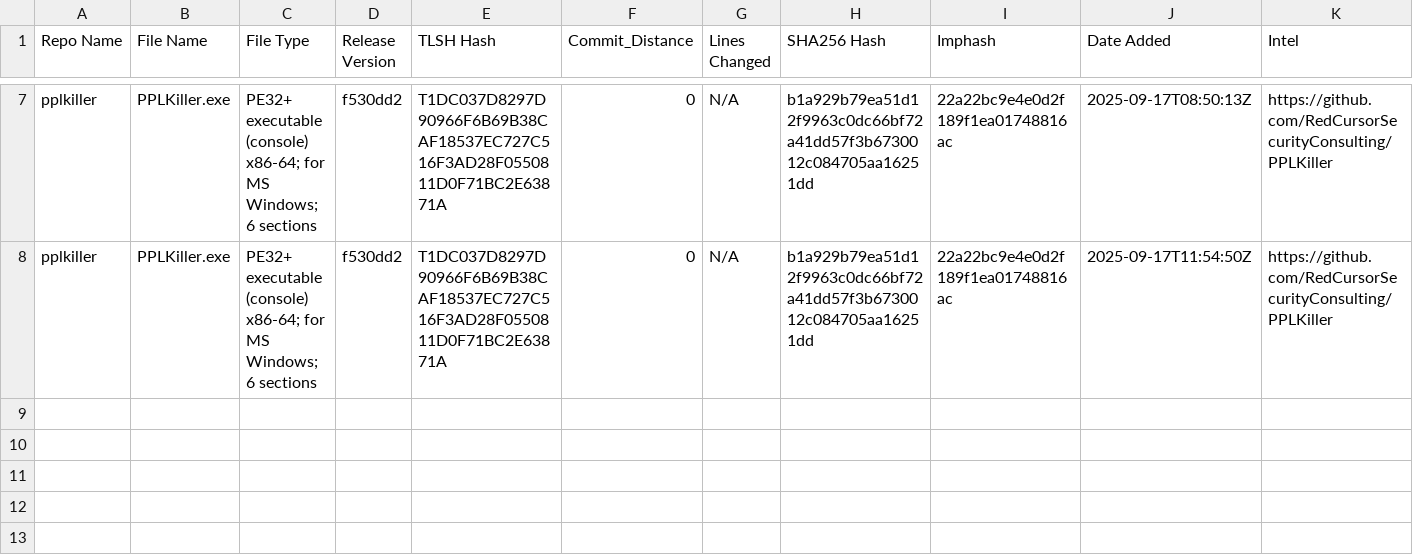
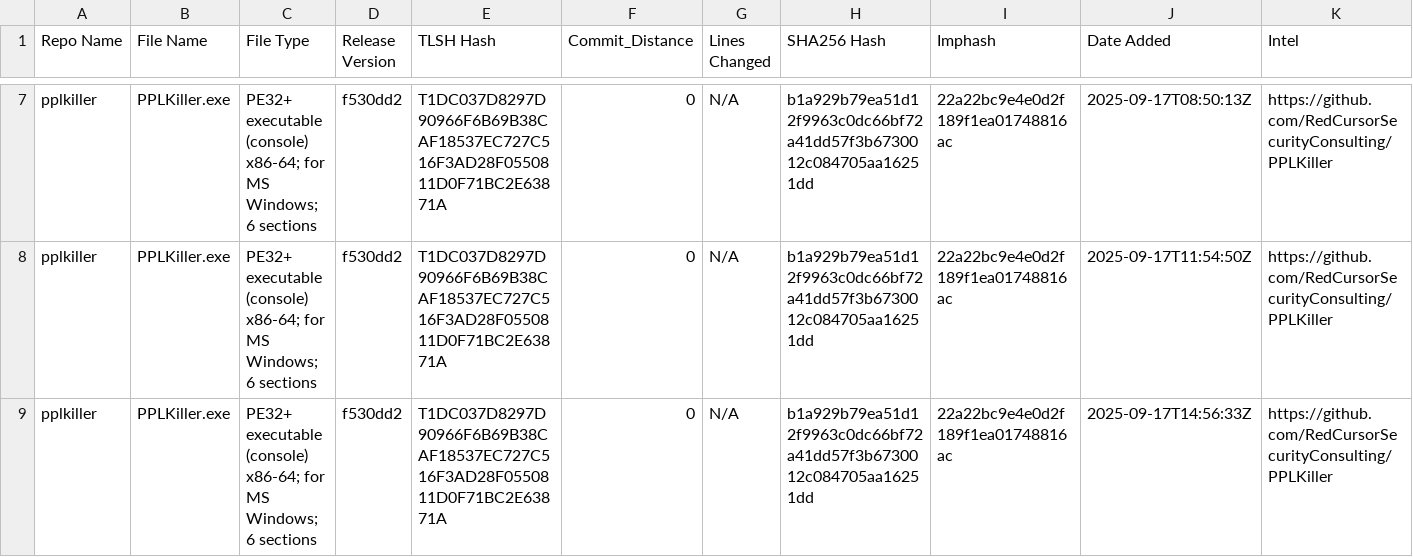
Before and after one commit to Magonia-Research/CelesTLSH-Hashes, a CSV file: pplkiller/pplkiller_tlsh_hashes.csv, drawn as a sheet; only a part is shown, gaps mark what is left out.

Commit message:
Updated TLSH CSV for pplkiller

```diff
--- a/pplkiller/pplkiller_tlsh_hashes.csv
+++ b/pplkiller/pplkiller_tlsh_hashes.csv
@@ -8 +8,2 @@ pplkiller,PPLKiller.exe,PE32+ executable (console) x86-64; for MS Windows; 6 sec
 pplkiller,PPLKiller.exe,PE32+ executable (console) x86-64; for MS Windows; 6 sections,f530dd2,T1DC037D8297D90966F6B69B38CAF18537EC727C516F3AD28F0550811D0F71BC2E63871A,0,N/A,b1a929b79ea51d12f9963c0dc66bf72a41dd57f3b6730012c084705aa16251dd,22a22bc9e4e0d2f189f1ea01748816ac,2025-09-17T11:54:50Z,https://github.com/RedCursorSecurityConsulting/PPLKiller
+pplkiller,PPLKiller.exe,PE32+ executable (console) x86-64; for MS Windows; 6 sections,f530dd2,T1DC037D8297D90966F6B69B38CAF18537EC727C516F3AD28F0550811D0F71BC2E63871A,0,N/A,b1a929b79ea51d12f9963c0dc66bf72a41dd57f3b6730012c084705aa16251dd,22a22bc9e4e0d2f189f1ea01748816ac,2025-09-17T14:56:33Z,https://github.com/RedCursorSecurityConsulting/PPLKiller
```
